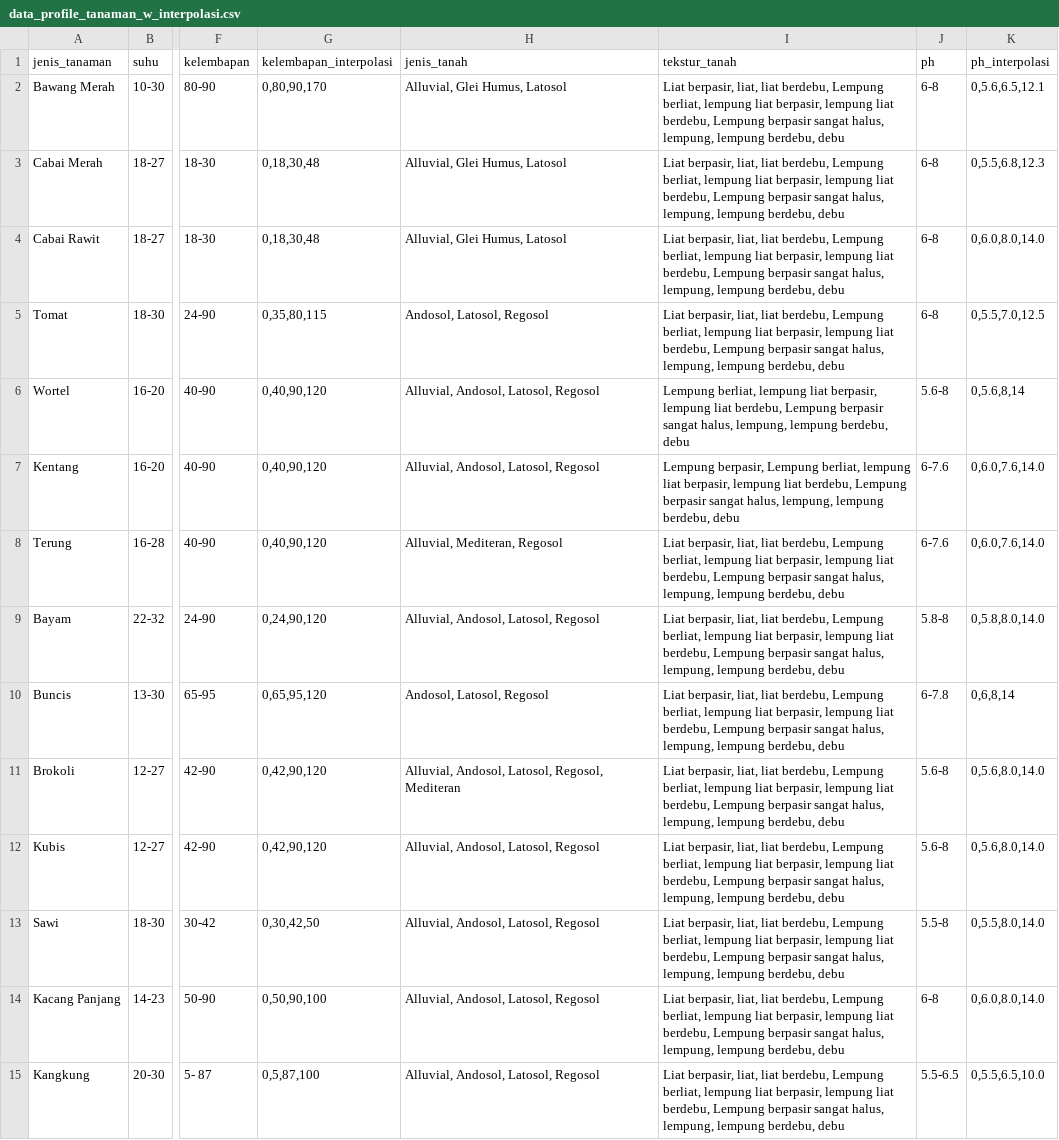
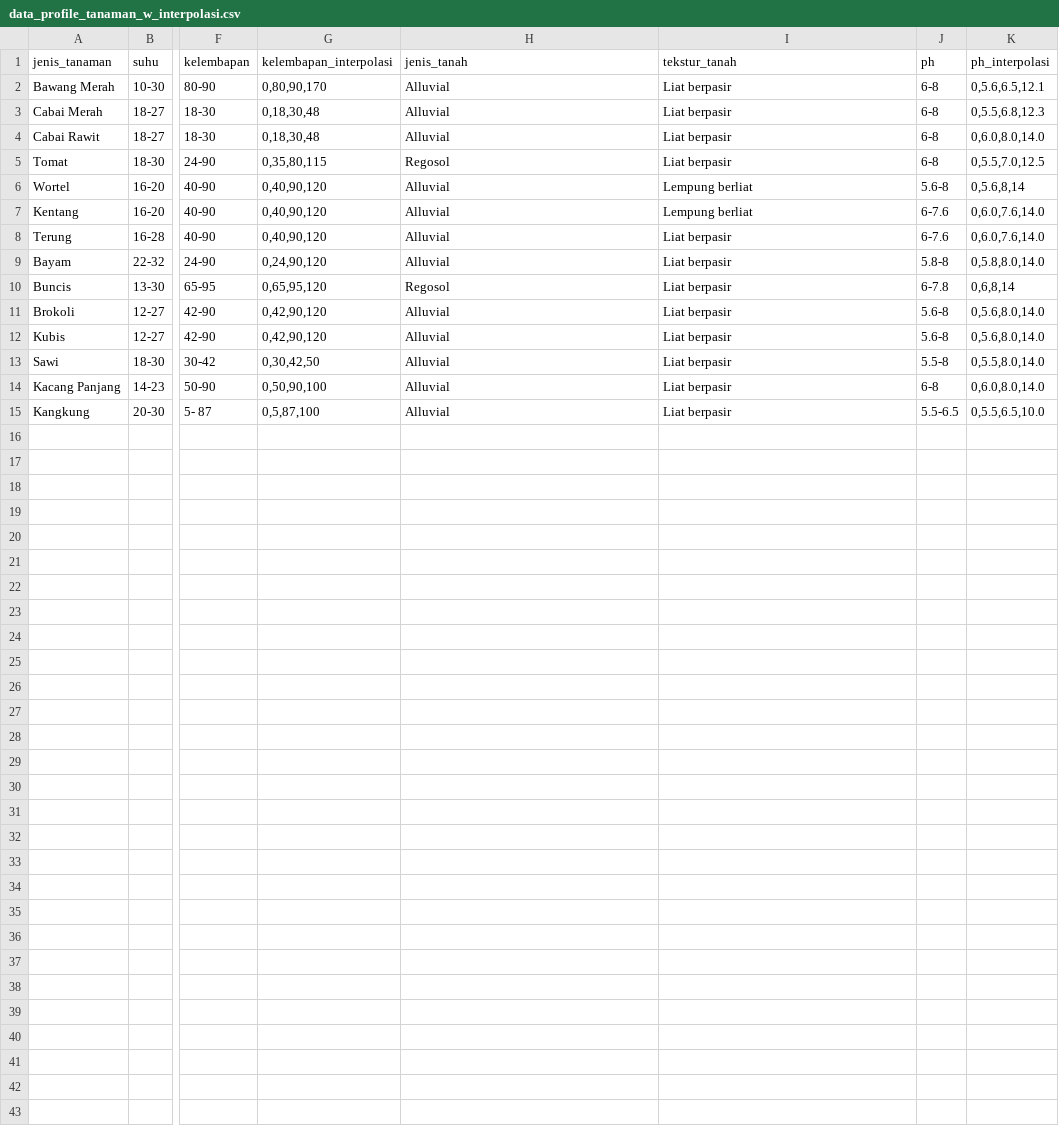
Before and after one commit to fhrzn/dss-hortikultura, a CSV file: data/data_profile_tanaman_w_interpolasi.csv, drawn as a sheet; only a part is shown, gaps mark what is left out; the diff names each change by its address in the sheet, - before the commit and + after, or states it on an @@ line.

Commit message:
add: dss page, implemented ahp + interpolation + profile matching

```diff
--- a/data/data_profile_tanaman_w_interpolasi.csv
+++ b/data/data_profile_tanaman_w_interpolasi.csv
-H2:H4 (jenis_tanah): Alluvial, Glei Humus, Latosol
+H2:H4 (jenis_tanah): Alluvial
-I2:I5 (tekstur_tanah): Liat berpasir, liat, liat berdebu, Lempung berliat, lempung liat berpasir, lempung liat berdebu, Lempung berpasir sangat halus, lempung, lempung berdebu, debu
+I2:I5 (tekstur_tanah): Liat berpasir
-H5 (jenis_tanah): Andosol, Latosol, Regosol
+H5 (jenis_tanah): Regosol
-H6:H7 (jenis_tanah): Alluvial, Andosol, Latosol, Regosol
+H6:H7 (jenis_tanah): Alluvial
-I6 (tekstur_tanah): Lempung berliat, lempung liat berpasir, lempung liat berdebu, Lempung berpasir sangat halus, lempung, lempung berdebu, debu
+I6 (tekstur_tanah): Lempung berliat
-I7 (tekstur_tanah): Lempung berpasir, Lempung berliat, lempung liat berpasir, lempung liat berdebu, Lempung berpasir sangat halus, lempung, lempung berdebu, debu
+I7 (tekstur_tanah): Lempung berliat
-H8 (jenis_tanah): Alluvial, Mediteran, Regosol
+H8 (jenis_tanah): Alluvial
-I8:I15 (tekstur_tanah): Liat berpasir, liat, liat berdebu, Lempung berliat, lempung liat berpasir, lempung liat berdebu, Lempung berpasir sangat halus, lempung, lempung berdebu, debu
+I8:I15 (tekstur_tanah): Liat berpasir
-H9 (jenis_tanah): Alluvial, Andosol, Latosol, Regosol
+H9 (jenis_tanah): Alluvial
-H10 (jenis_tanah): Andosol, Latosol, Regosol
+H10 (jenis_tanah): Regosol
-H11 (jenis_tanah): Alluvial, Andosol, Latosol, Regosol, Mediteran
+H11 (jenis_tanah): Alluvial
-H12:H15 (jenis_tanah): Alluvial, Andosol, Latosol, Regosol
+H12:H15 (jenis_tanah): Alluvial
```
Also changed, not shown: 12 other files.
